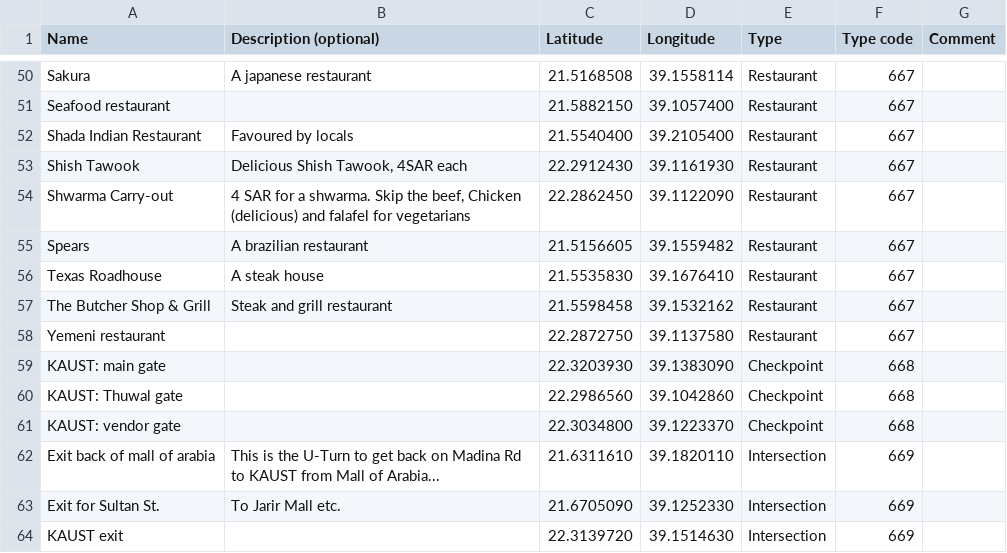
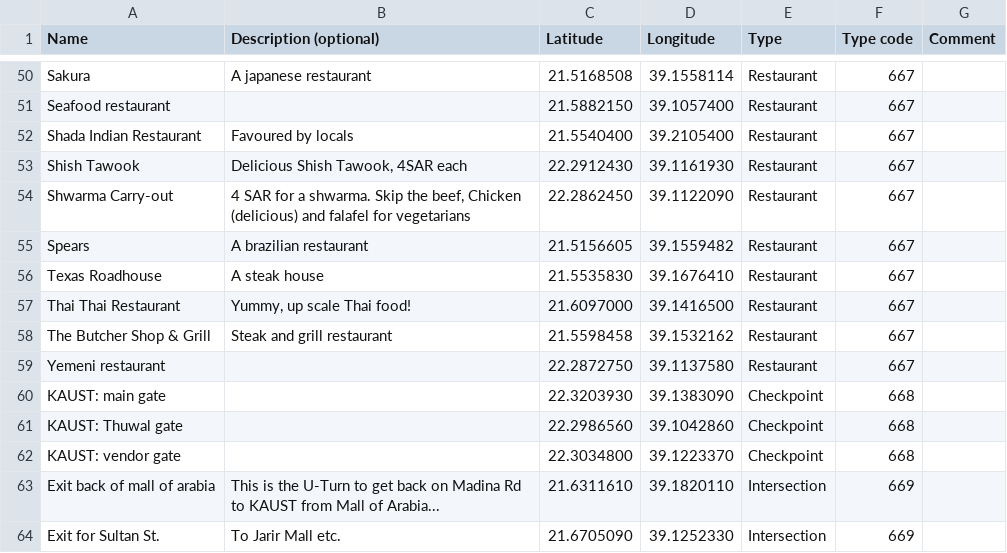
Before and after one commit to Virtakuono/.kml-repository, a TSV file: JeddahPOIs.tsv, drawn as a sheet; only a part is shown, gaps mark what is left out; the shorter side is filled out with more unchanged rows; the diff names each change by its address in the sheet, - before the commit and + after, or states it on an @@ line.

Commit message:
add thai thai restaurant
thanks grace

```diff
--- a/JeddahPOIs.tsv
+++ b/JeddahPOIs.tsv
+row 57: Thai Thai Restaurant | Yummy, up scale Thai food! | 21.6097000 | 39.1416500 | Restaurant | 667
```
Also changed, not shown: 5 other files.
